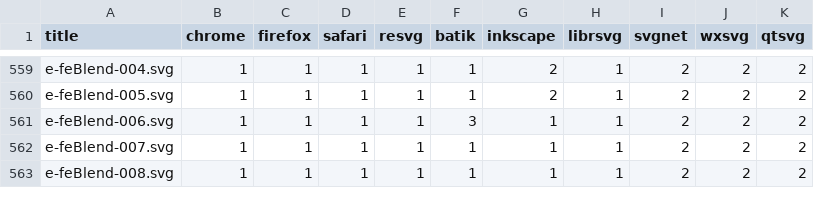
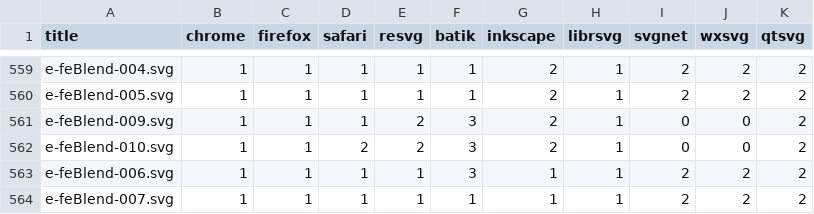
Before and after one commit to RazrFalcon/resvg-test-suite, a CSV file: results.csv, drawn as a sheet; only a part is shown, gaps mark what is left out; the shorter side is filled out with more unchanged rows.

Commit message:
Add new `feBlend` element tests.

```diff
--- a/results.csv
+++ b/results.csv
@@ -560,2 +560,4 @@ e-feBlend-004.svg,1,1,1,1,1,2,1,2,2,2
 e-feBlend-005.svg,1,1,1,1,1,2,1,2,2,2
+e-feBlend-009.svg,1,1,1,2,3,2,1,0,0,2
+e-feBlend-010.svg,1,1,2,2,3,2,1,0,0,2
 e-feBlend-006.svg,1,1,1,1,3,1,1,2,2,2
```
Also changed, not shown: 5 other files.
